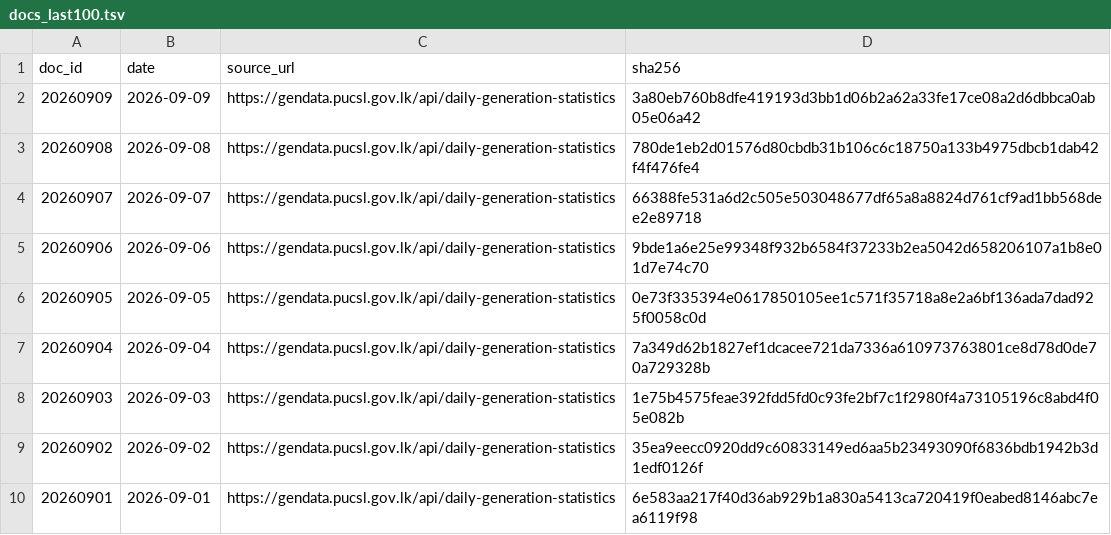
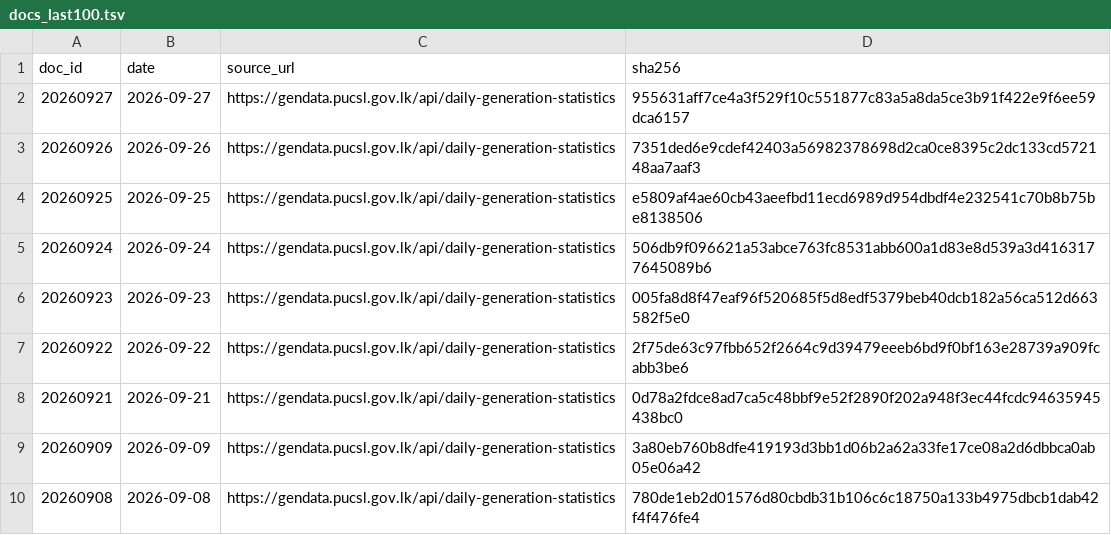
Before and after one commit to zr101/srilanka-data, a TSV file: data/pucsl_generation/docs_last100.tsv, drawn as a sheet; only a part is shown; the shorter side is filled out with more unchanged rows; the diff names each change by its address in the sheet, - before the commit and + after, or states it on an @@ line.

```diff
--- a/data/pucsl_generation/docs_last100.tsv
+++ b/data/pucsl_generation/docs_last100.tsv
+row 2: 20260927 | 2026-09-27 | https://gendata.pucsl.gov.lk/api/daily-generation-statistics | 955631aff7ce4a3f529f10c551877c83a5a8da5ce3b91f422e9f6ee59dca6157
+row 3: 20260926 | 2026-09-26 | https://gendata.pucsl.gov.lk/api/daily-generation-statistics | 7351ded6e9cdef42403a56982378698d2ca0ce8395c2dc133cd572148aa7aaf3
+row 4: 20260925 | 2026-09-25 | https://gendata.pucsl.gov.lk/api/daily-generation-statistics | e5809af4ae60cb43aeefbd11ecd6989d954dbdf4e232541c70b8b75be8138506
+row 5: 20260924 | 2026-09-24 | https://gendata.pucsl.gov.lk/api/daily-generation-statistics | 506db9f096621a53abce763fc8531abb600a1d83e8d539a3d4163177645089b6
+row 6: 20260923 | 2026-09-23 | https://gendata.pucsl.gov.lk/api/daily-generation-statistics | 005fa8d8f47eaf96f520685f5d8edf5379beb40dcb182a56ca512d663582f5e0
+row 7: 20260922 | 2026-09-22 | https://gendata.pucsl.gov.lk/api/daily-generation-statistics | 2f75de63c97fbb652f2664c9d39479eeeb6bd9f0bf163e28739a909fcabb3be6
+row 8: 20260921 | 2026-09-21 | https://gendata.pucsl.gov.lk/api/daily-generation-statistics | 0d78a2fdce8ad7ca5c48bbf9e52f2890f202a948f3ec44fcdc94635945438bc0
```
Also changed, not shown: data/pucsl_generation/docs_all.tsv, 23 other files.
